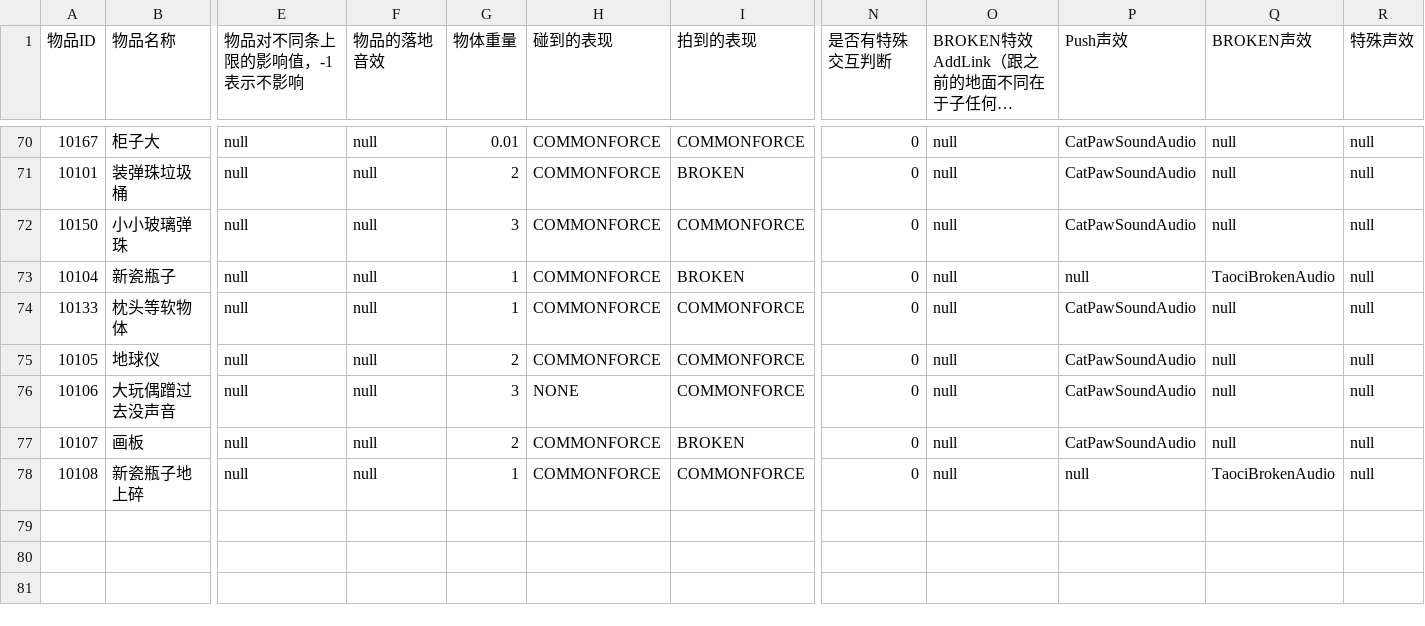
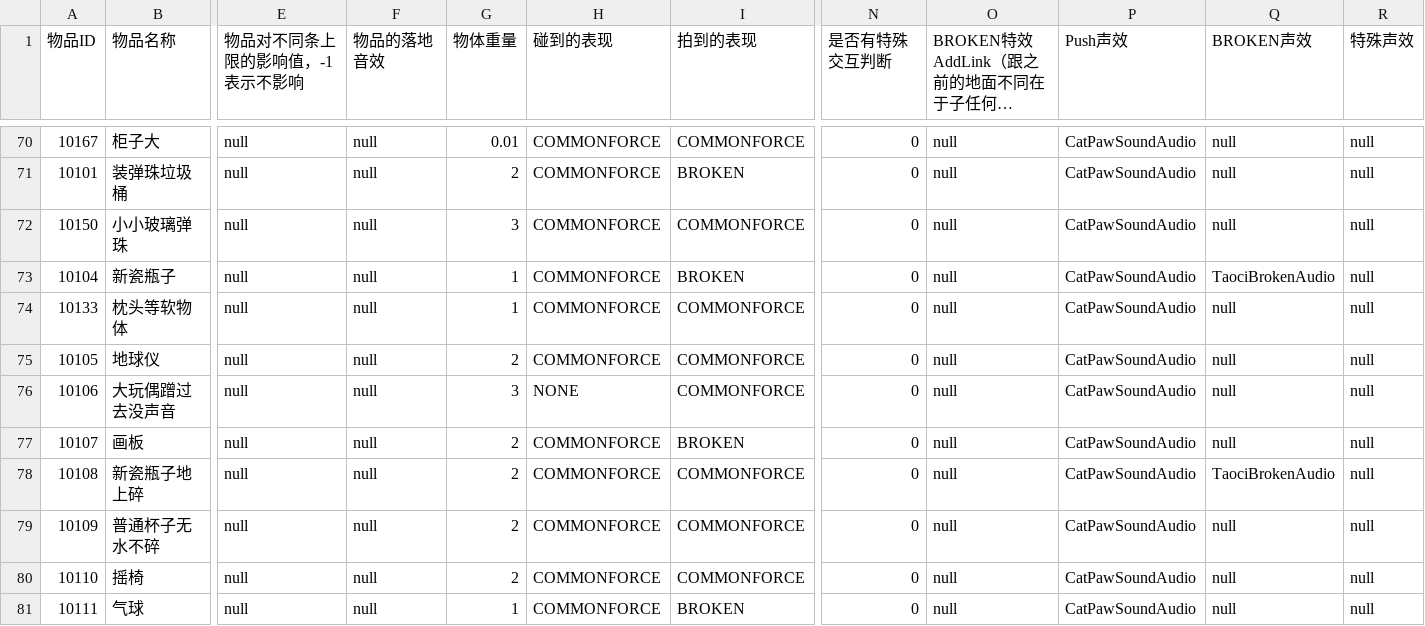
Before and after one commit to hhlovesyy/CatDreamGame, a CSV file: Assets/Designer/Designer_Tool/CSV2CS/Document/CatgameCommonItem.csv, drawn as a sheet; only a part is shown, gaps mark what is left out; long unchanged cells end in …; rows hold the shown columns only; the diff names each change by its address in the sheet, - before the commit and + after, or states it on an @@ line.

```diff
--- a/Assets/Designer/Designer_Tool/CSV2CS/Document/CatgameCommonItem.csv
+++ b/Assets/Designer/Designer_Tool/CSV2CS/Document/CatgameCommonItem.csv
-P73 (Push声效): null
+P73 (Push声效): CatPawSoundAudio
-G78 (物体重量): 1
+G78 (物体重量): 2
-P78 (Push声效): null
+P78 (Push声效): CatPawSoundAudio
+row 79: 10109 | 普通杯子无水不碎 | null | null | 2 | COMMONFORCE | COMMONFORCE | 0 | null | CatPawSoundAudio | null | null
+row 80: 10110 | 摇椅 | null | null | 2 | COMMONFORCE | COMMONFORCE | 0 | null | CatPawSoundAudio | null | null
+row 81: 10111 | 气球 | null | null | 1 | COMMONFORCE | BROKEN | 0 | null | CatPawSoundAudio | null | null
```
Also changed, not shown: 24 other files.
